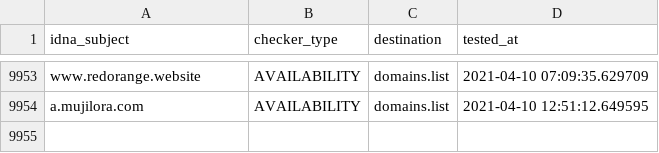
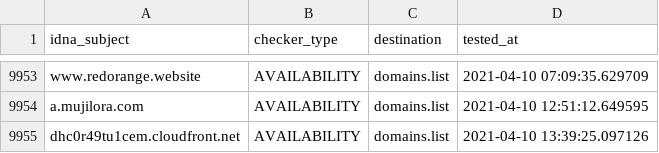
Before and after one commit to Ultimate-Hosts-Blacklist/smed79_blacklist, a CSV file: .pyfunceble/inactive.csv, drawn as a sheet; only a part is shown, gaps mark what is left out.

```diff
--- a/.pyfunceble/inactive.csv
+++ b/.pyfunceble/inactive.csv
@@ -9954 +9954,2 @@ www.redorange.website,AVAILABILITY,domains.list,2021-04-10 07:09:35.629709
 a.mujilora.com,AVAILABILITY,domains.list,2021-04-10 12:51:12.649595
+dhc0r49tu1cem.cloudfront.net,AVAILABILITY,domains.list,2021-04-10 13:39:25.097126
```
Also changed, not shown: output/domains.list/continue.csv, 10 other files.
